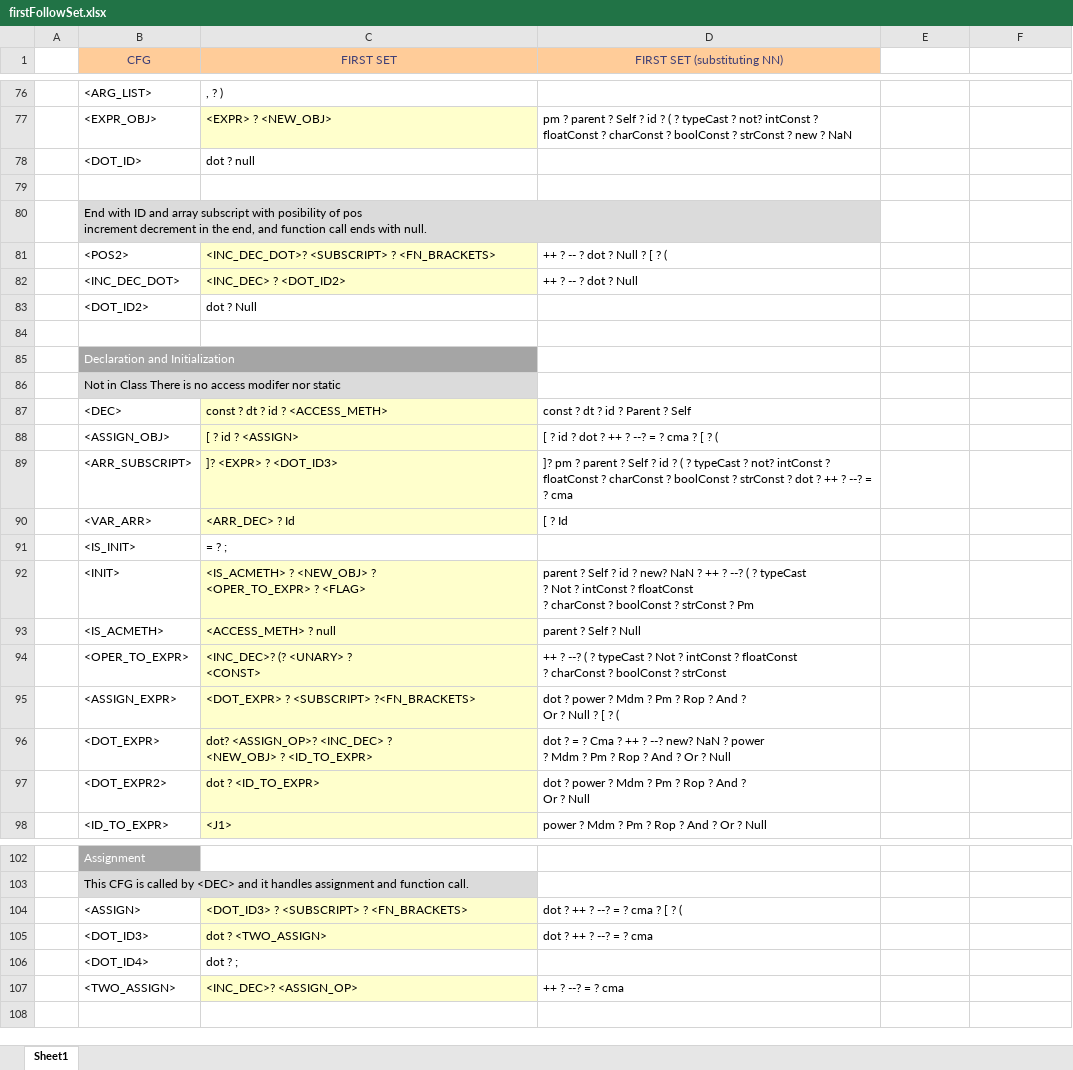
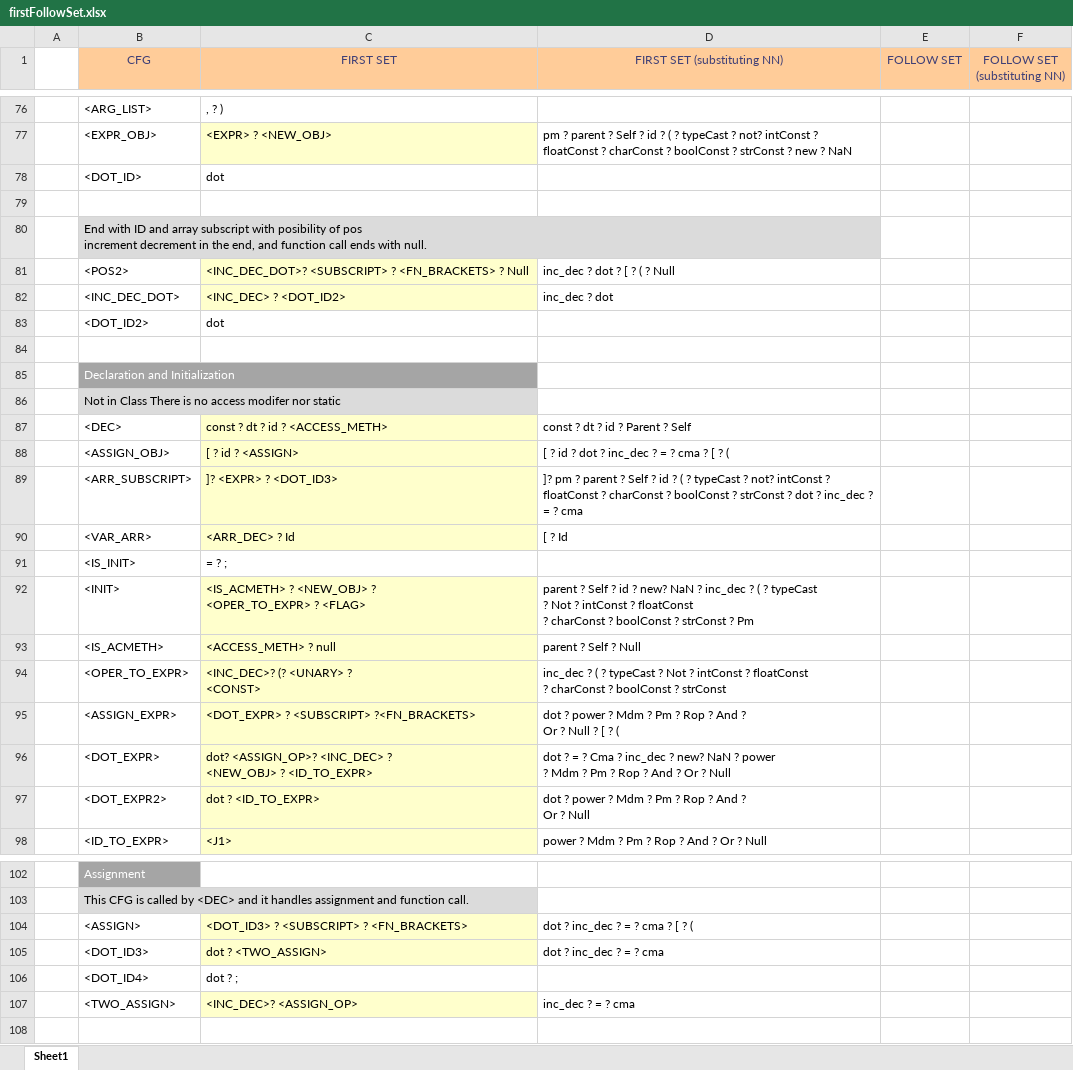
Before and after one commit to umar-anzar/Front-End-Compiler-Project, an Excel workbook: New Language/Syntax Analyze Phase/FirstFollowSet/firstFollowSet.xlsx, sheet Sheet1, drawn as a sheet; only a part is shown, gaps mark what is left out; values as stored, in another font and other column widths than the file's, no borders; the diff covers the shown part only; the diff names each change by its address in the sheet, - before the commit and + after, or states it on an @@ line.

```diff
--- a/New Language/Syntax Analyze Phase/FirstFollowSet/firstFollowSet.xlsx (sheet Sheet1)
+++ b/New Language/Syntax Analyze Phase/FirstFollowSet/firstFollowSet.xlsx (sheet Sheet1)
-E1: (empty)
+E1: FOLLOW SET
-E1:F1 fill: none
+E1:F1 fill: #FFCC99
-F1: (empty)
+F1: FOLLOW SET (substituting NN)
-C78 (FIRST SET): dot ? null
+C78 (FIRST SET): dot
-C81 (FIRST SET): …? <FN_BRACKETS>
+C81 (FIRST SET): …? <FN_BRACKETS> ? Null
-D81 (FIRST SET (substituting NN)): ++ ? -- ? dot ? Null ? [ ? (
+D81 (FIRST SET (substituting NN)): inc_dec ? dot ? [ ? ( ? Null
-D82 (FIRST SET (substituting NN)): ++ ? -- ? dot ? Null
+D82 (FIRST SET (substituting NN)): inc_dec ? dot
-C83 (FIRST SET): dot ? Null
+C83 (FIRST SET): dot
-D88 (FIRST SET (substituting NN)): [ ? id ? dot ? ++ ? --? = ? cma ? [ ? (
+D88 (FIRST SET (substituting NN)): [ ? id ? dot ? inc_dec ? = ? cma ? [ ? (
-D89 (FIRST SET (substituting NN)): …dot ? ++ ? --? = ?…
+D89 (FIRST SET (substituting NN)): …dot ? inc_dec ? = ?…
-D92 (FIRST SET (substituting NN)): …NaN ? ++ ? --? ( ?…
+D92 (FIRST SET (substituting NN)): …NaN ? inc_dec ? ( ?…
-D94 (FIRST SET (substituting NN)): ++ ? --? ( ?…
+D94 (FIRST SET (substituting NN)): inc_dec ? ( ?…
-D96 (FIRST SET (substituting NN)): …Cma ? ++ ? --? new? NaN…
+D96 (FIRST SET (substituting NN)): …Cma ? inc_dec ? new? NaN…
-D104 (FIRST SET (substituting NN)): dot ? ++ ? --? = ? cma ? [ ? (
+D104 (FIRST SET (substituting NN)): dot ? inc_dec ? = ? cma ? [ ? (
-D105 (FIRST SET (substituting NN)): dot ? ++ ? --? = ? cma
+D105 (FIRST SET (substituting NN)): dot ? inc_dec ? = ? cma
-D107 (FIRST SET (substituting NN)): ++ ? --? = ? cma
+D107 (FIRST SET (substituting NN)): inc_dec ? = ? cma
```
Also changed, not shown: 1 added row, 1 removed row, 26 edited cells and cell formats elsewhere in this sheet, 2 other files.
